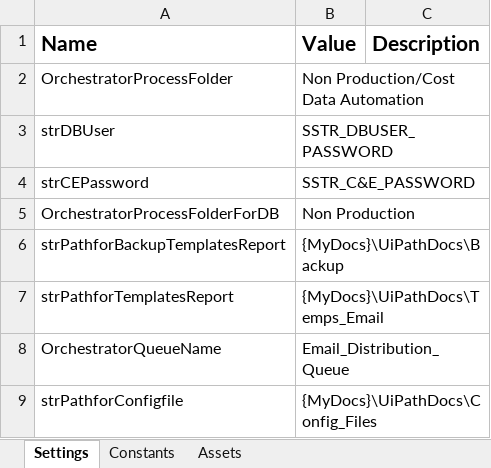
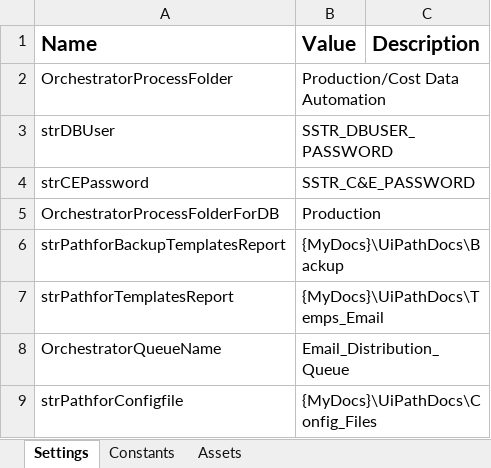
Before and after one commit to UiPath-Hub/TNS_ProjectCostData_Process1, an Excel workbook: Data/Config.xlsx, sheet Settings, drawn as a sheet; values as stored, in another font and other column widths than the file's, no borders; the diff names each change by its address in the sheet, - before the commit and + after, or states it on an @@ line.

```diff
--- a/Data/Config.xlsx (sheet Settings)
+++ b/Data/Config.xlsx (sheet Settings)
-B2 (Value): Non Production/Cost Data Automation
+B2 (Value): Production/Cost Data Automation
-B5 (Value): Non Production
+B5 (Value): Production
```
Also changed, not shown: sheet Assets, 4 other files.
